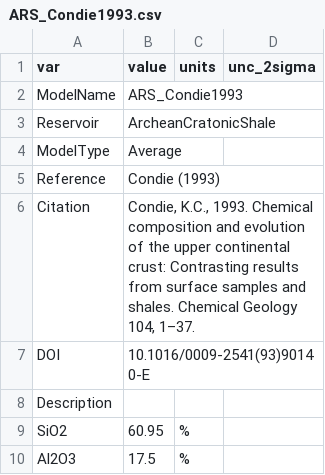
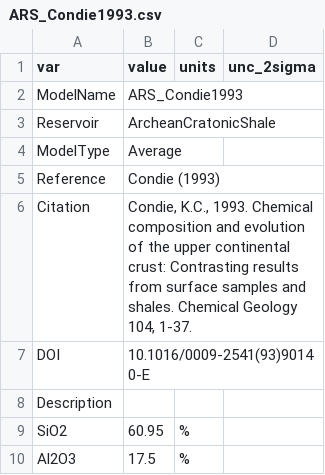
Before and after one commit to morganjwilliams/pyrolite, a CSV file: pyrolite/data/geochem/refcomp/ARS_Condie1993.csv, drawn as a sheet; only a part is shown; the diff names each change by its address in the sheet, - before the commit and + after, or states it on an @@ line.

```diff
--- a/pyrolite/data/geochem/refcomp/ARS_Condie1993.csv
+++ b/pyrolite/data/geochem/refcomp/ARS_Condie1993.csv
-B6 (value): …Geology 104, 1–37.
+B6 (value): …Geology 104, 1-37.
```
Also changed, not shown: pyrolite/data/geochem/refcomp/BCC_RudnickGao2003.csv, pyrolite/data/geochem/refcomp/BCC_RudnickGao2014.csv, 31 other files.
